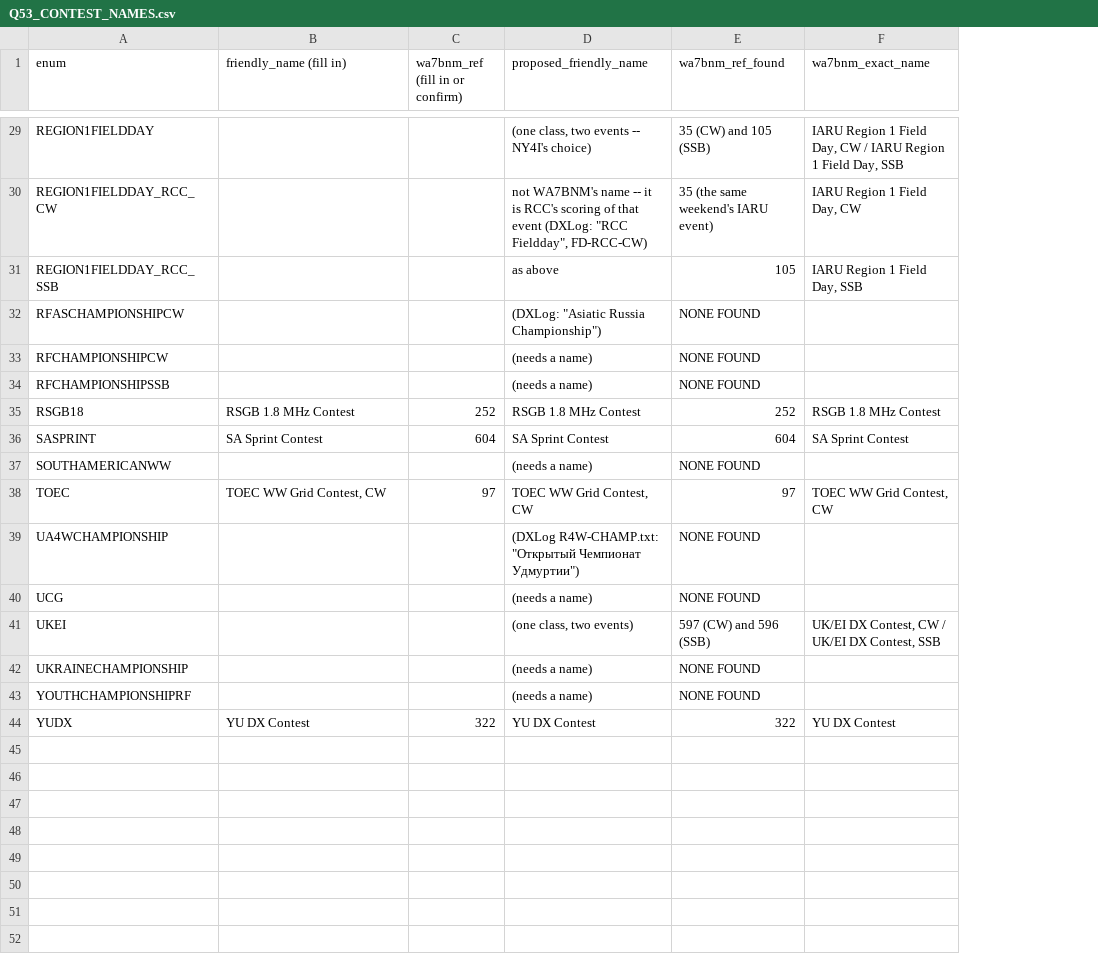
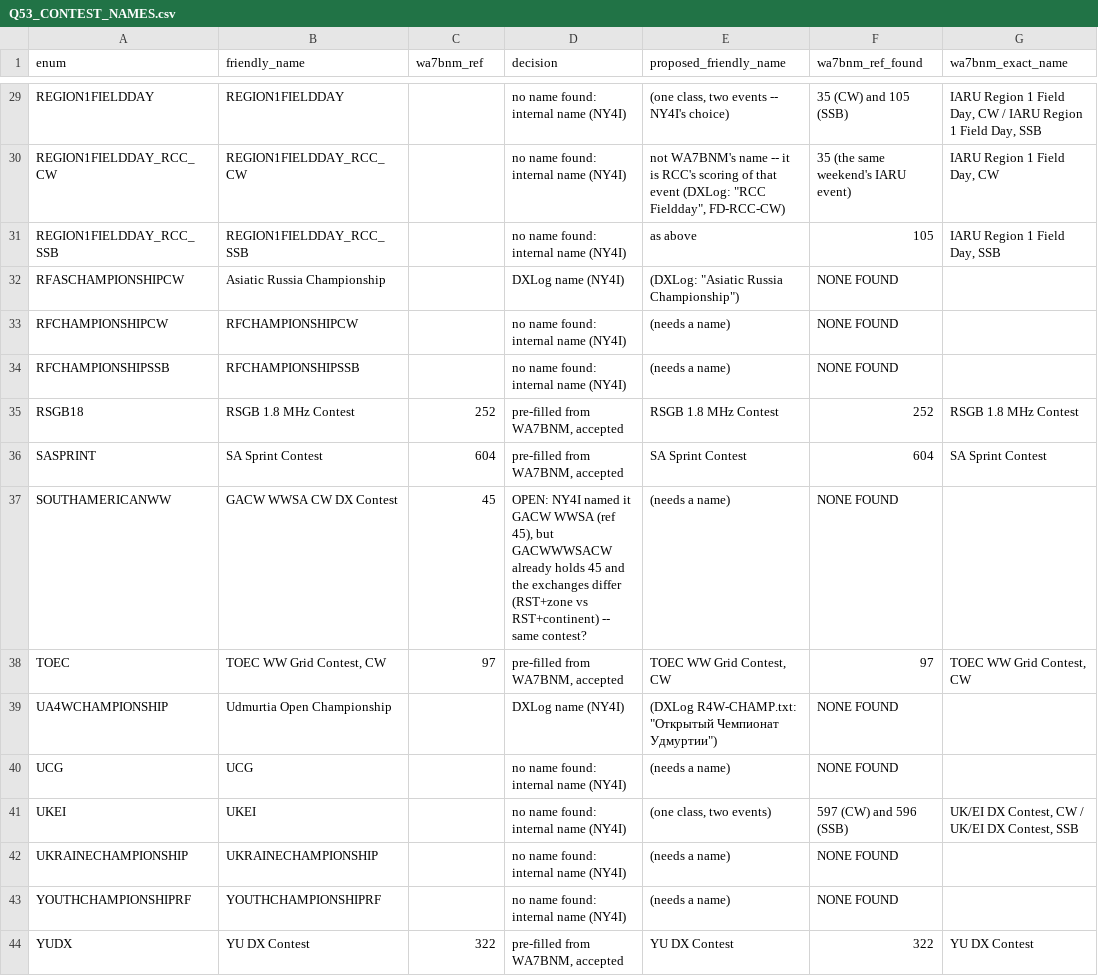
Before and after one commit to TR4W/TR4W-D12, a CSV file: docs/Q53_CONTEST_NAMES.csv, drawn as a sheet; only a part is shown, gaps mark what is left out; the diff covers the shown part only; the diff names each change by its address in the sheet, - before the commit and + after, or states it on an @@ line.

```diff
--- a/docs/Q53_CONTEST_NAMES.csv
+++ b/docs/Q53_CONTEST_NAMES.csv
+column D (decision), rows 29-44: no name found: internal name (NY4I) | no name found: internal name (NY4I) | no name found: internal name (NY4I) | DXLog name (NY4I) | no name found: internal name (NY4I) | no name found: internal name (NY4I) | pre-filled from WA7BNM, accepted | pre-filled from WA7BNM, accepted | OPEN: NY4I named it GACW WWSA (ref 45), but GACWWWSACW already holds 45 and the exchanges differ (RST+zone vs RST+continent) -- same contest? | pre-filled from WA7BNM, accepted | DXLog name (NY4I) | no name found: internal name (NY4I) | no name found: internal name (NY4I) | no name found: internal name (NY4I) | no name found: internal name (NY4I) | pre-filled from WA7BNM, accepted
-B1: friendly_name (fill in)
+B1: friendly_name
-C1: wa7bnm_ref (fill in or confirm)
+C1: wa7bnm_ref
-B29 (friendly_name): (empty)
+B29 (friendly_name): REGION1FIELDDAY
-B30 (friendly_name): (empty)
+B30 (friendly_name): REGION1FIELDDAY_RCC_CW
-B31 (friendly_name): (empty)
+B31 (friendly_name): REGION1FIELDDAY_RCC_SSB
-B32 (friendly_name): (empty)
+B32 (friendly_name): Asiatic Russia Championship
-B33 (friendly_name): (empty)
+B33 (friendly_name): RFCHAMPIONSHIPCW
-B34 (friendly_name): (empty)
+B34 (friendly_name): RFCHAMPIONSHIPSSB
-B37 (friendly_name): (empty)
+B37 (friendly_name): GACW WWSA CW DX Contest
-C37 (wa7bnm_ref): (empty)
+C37 (wa7bnm_ref): 45
-B39 (friendly_name): (empty)
+B39 (friendly_name): Udmurtia Open Championship
-B40 (friendly_name): (empty)
+B40 (friendly_name): UCG
-B41 (friendly_name): (empty)
+B41 (friendly_name): UKEI
-B42 (friendly_name): (empty)
+B42 (friendly_name): UKRAINECHAMPIONSHIP
-B43 (friendly_name): (empty)
+B43 (friendly_name): YOUTHCHAMPIONSHIPRF
```
Also changed, not shown: 15 edited cells elsewhere in this file.
